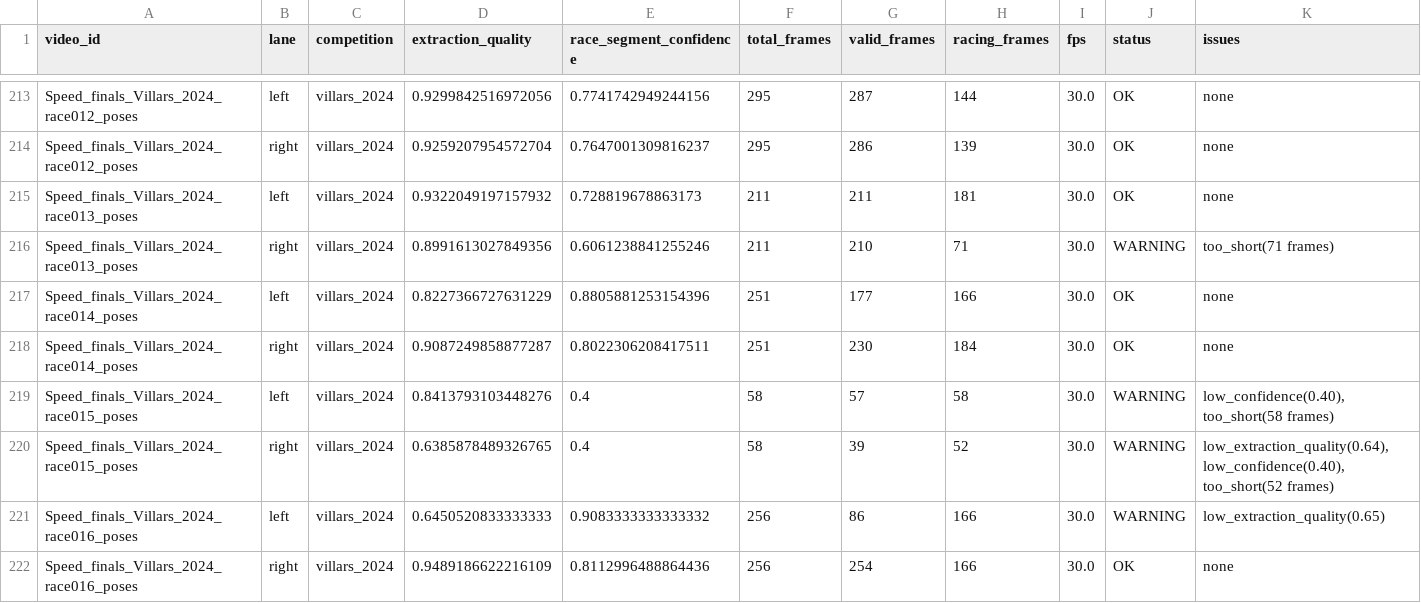
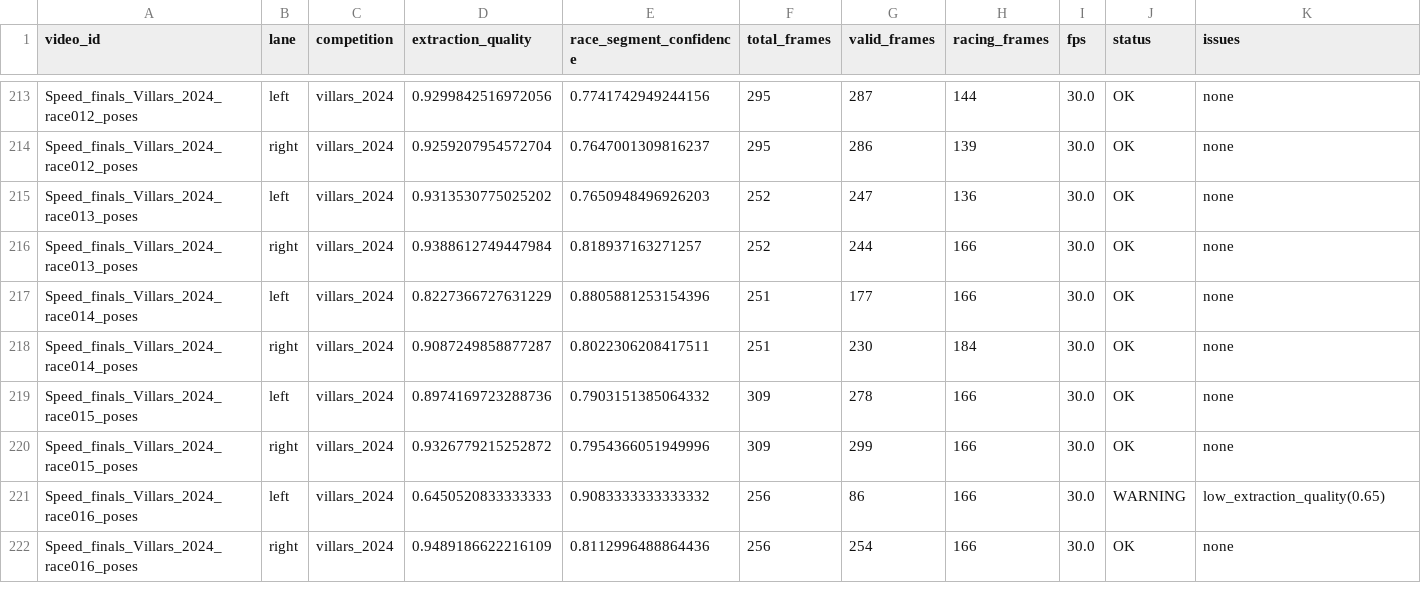
Before and after one commit to airano-ir/speed-climbing-performance-analysis, a CSV file: data/ml_dataset/quality_report.csv, drawn as a sheet; only a part is shown, gaps mark what is left out; the diff covers the shown part only.

```diff
--- a/data/ml_dataset/quality_report.csv
+++ b/data/ml_dataset/quality_report.csv
@@ -214,8 +214,8 @@ Speed_finals_Villars_2024_race012_poses,left,villars_2024,0.9299842516972056,0.7
 Speed_finals_Villars_2024_race012_poses,right,villars_2024,0.9259207954572704,0.7647001309816237,295,286,139,30.0,OK,none
-Speed_finals_Villars_2024_race013_poses,left,villars_2024,0.9322049197157932,0.728819678863173,211,211,181,30.0,OK,none
-Speed_finals_Villars_2024_race013_poses,right,villars_2024,0.8991613027849356,0.6061238841255246,211,210,71,30.0,WARNING,too_short(71 frames)
+Speed_finals_Villars_2024_race013_poses,left,villars_2024,0.9313530775025202,0.7650948496926203,252,247,136,30.0,OK,none
+Speed_finals_Villars_2024_race013_poses,right,villars_2024,0.9388612749447984,0.818937163271257,252,244,166,30.0,OK,none
 Speed_finals_Villars_2024_race014_poses,left,villars_2024,0.8227366727631229,0.8805881253154396,251,177,166,30.0,OK,none
 Speed_finals_Villars_2024_race014_poses,right,villars_2024,0.9087249858877287,0.8022306208417511,251,230,184,30.0,OK,none
-Speed_finals_Villars_2024_race015_poses,left,villars_2024,0.8413793103448276,0.4,58,57,58,30.0,WARNING,"low_confidence(0.40), too_short(58 frames)"
-Speed_finals_Villars_2024_race015_poses,right,villars_2024,0.6385878489326765,0.4,58,39,52,30.0,WARNING,"low_extraction_quality(0.64), low_confidence(0.40), too_short(52 frames)"
+Speed_finals_Villars_2024_race015_poses,left,villars_2024,0.8974169723288736,0.7903151385064332,309,278,166,30.0,OK,none
+Speed_finals_Villars_2024_race015_poses,right,villars_2024,0.9326779215252872,0.7954366051949996,309,299,166,30.0,OK,none
 Speed_finals_Villars_2024_race016_poses,left,villars_2024,0.6450520833333333,0.9083333333333332,256,86,166,30.0,WARNING,low_extraction_quality(0.65)
```
Also changed, not shown: 38 edited cells elsewhere in this file, data/ml_dataset/all_features.csv, data/ml_dataset/competition_comparison.csv, 12 other files.
